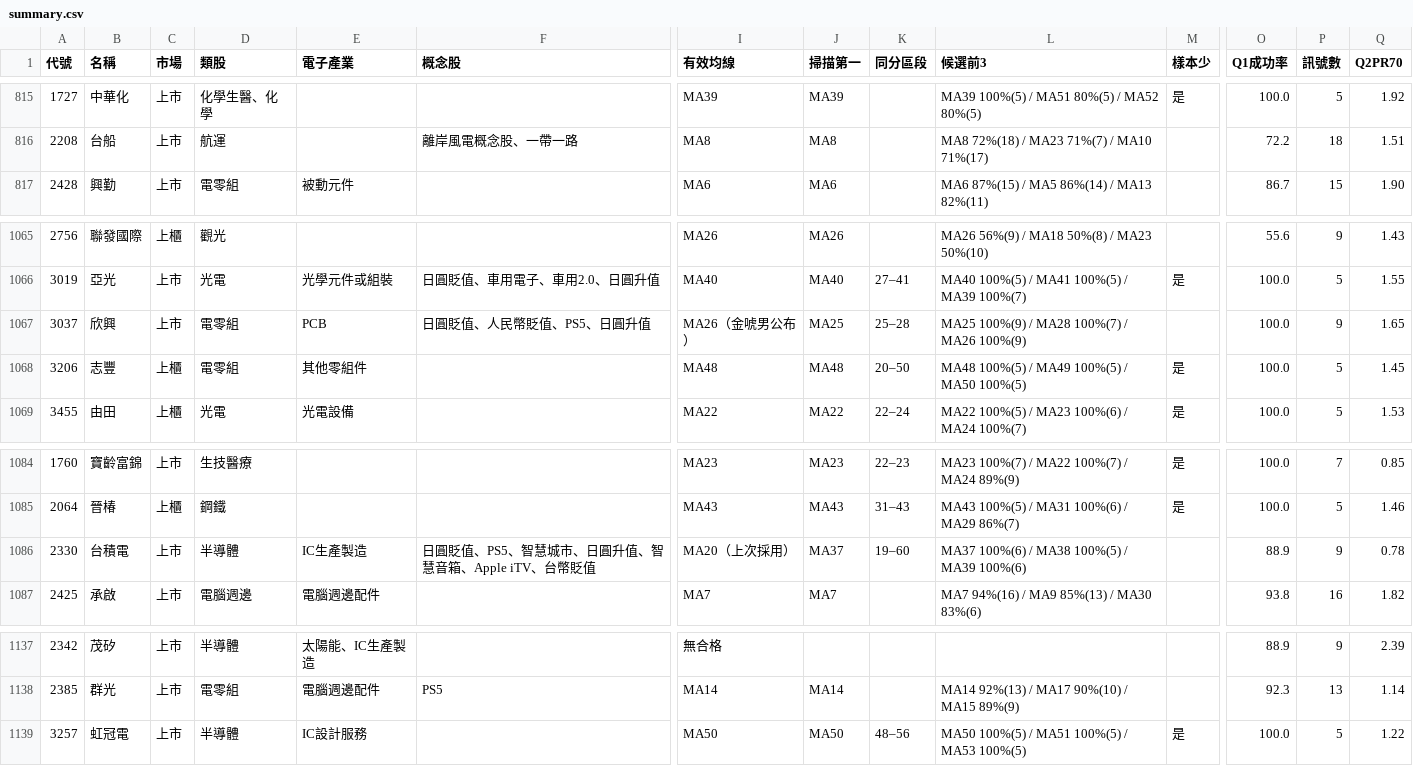
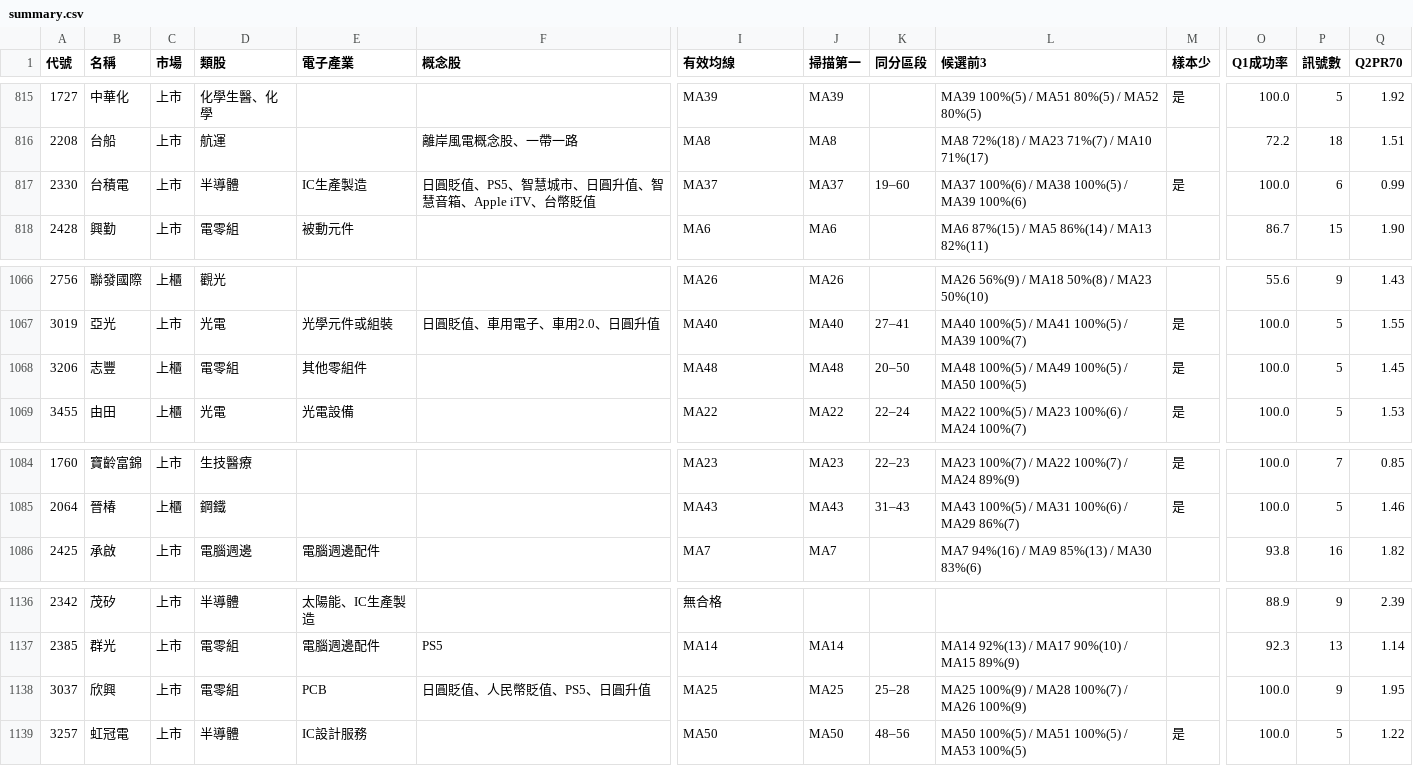
Before and after one commit to tony10334/twse-ma-report, a CSV file: summary.csv, drawn as a sheet; only a part is shown, gaps mark what is left out; removed rows and columns are numbered as before the commit, all else as after; rows hold the shown columns only; the diff names each change by its address in the sheet, - before the commit and + after, or states it on an @@ line.

```diff
--- a/summary.csv
+++ b/summary.csv
+row 817: 2330 | 台積電 | 上市 | 半導體 | IC生產製造 | 日圓貶值、PS5、智慧城市、日圓升值、智慧音箱、Apple iTV、台幣貶值 | MA37 | MA37 | 19–60 | MA37 100%(6) / MA38 100%(5) / MA39 100%(6) | 是 | 100.0 | 6 | 0.99
-row 1067: 3037 | 欣興 | 上市 | 電零組 | PCB | 日圓貶值、人民幣貶值、PS5、日圓升值 | MA26（金唬男公布） | MA25 | 25–28 | MA25 100%(9) / MA28 100%(7) / MA26 100%(9) |  | 100.0 | 9 | 1.65
-row 1086: 2330 | 台積電 | 上市 | 半導體 | IC生產製造 | 日圓貶值、PS5、智慧城市、日圓升值、智慧音箱、Apple iTV、台幣貶值 | MA20（上次採用） | MA37 | 19–60 | MA37 100%(6) / MA38 100%(5) / MA39 100%(6) |  | 88.9 | 9 | 0.78
+row 1138: 3037 | 欣興 | 上市 | 電零組 | PCB | 日圓貶值、人民幣貶值、PS5、日圓升值 | MA25 | MA25 | 25–28 | MA25 100%(9) / MA28 100%(7) / MA26 100%(9) |  | 100.0 | 9 | 1.95
```
Also changed, not shown: 3 other files.
